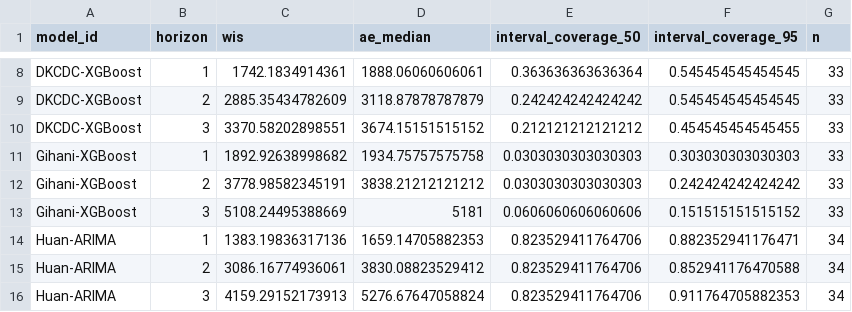
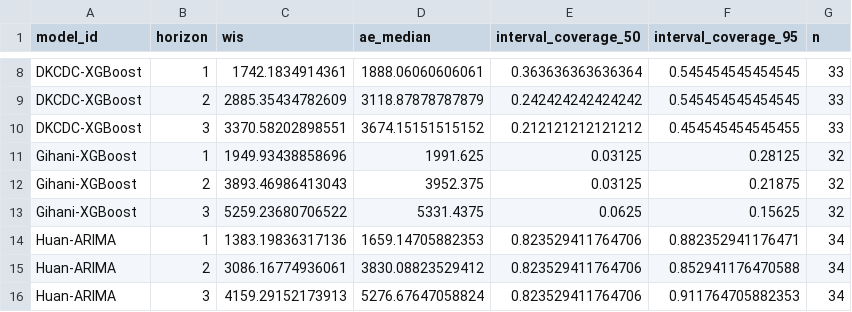
Before and after one commit to bleicham/Human-AI-Teaming-Challenge-Sandbox-Dashboard, a CSV file: scores/wk inc flu hosp/2025-2026 Season/horizon/scores.csv, drawn as a sheet; only a part is shown, gaps mark what is left out.

```diff
--- a/scores/wk inc flu hosp/2025-2026 Season/horizon/scores.csv
+++ b/scores/wk inc flu hosp/2025-2026 Season/horizon/scores.csv
@@ -10,5 +10,5 @@
 "DKCDC-XGBoost",3,3370.58202898551,3674.15151515152,0.212121212121212,0.454545454545455,33
-"Gihani-XGBoost",1,1892.92638998682,1934.75757575758,0.0303030303030303,0.303030303030303,33
-"Gihani-XGBoost",2,3778.98582345191,3838.21212121212,0.0303030303030303,0.242424242424242,33
-"Gihani-XGBoost",3,5108.24495388669,5181,0.0606060606060606,0.151515151515152,33
+"Gihani-XGBoost",1,1949.93438858696,1991.625,0.03125,0.28125,32
+"Gihani-XGBoost",2,3893.46986413043,3952.375,0.03125,0.21875,32
+"Gihani-XGBoost",3,5259.23680706522,5331.4375,0.0625,0.15625,32
 "Huan-ARIMA",1,1383.19836317136,1659.14705882353,0.823529411764706,0.882352941176471,34
```
Also changed, not shown: scores/wk inc flu hosp/2025-2026 Season/location/scores.csv, scores/wk inc flu hosp/2025-2026 Season/reference_date/scores.csv, 2 other files.
